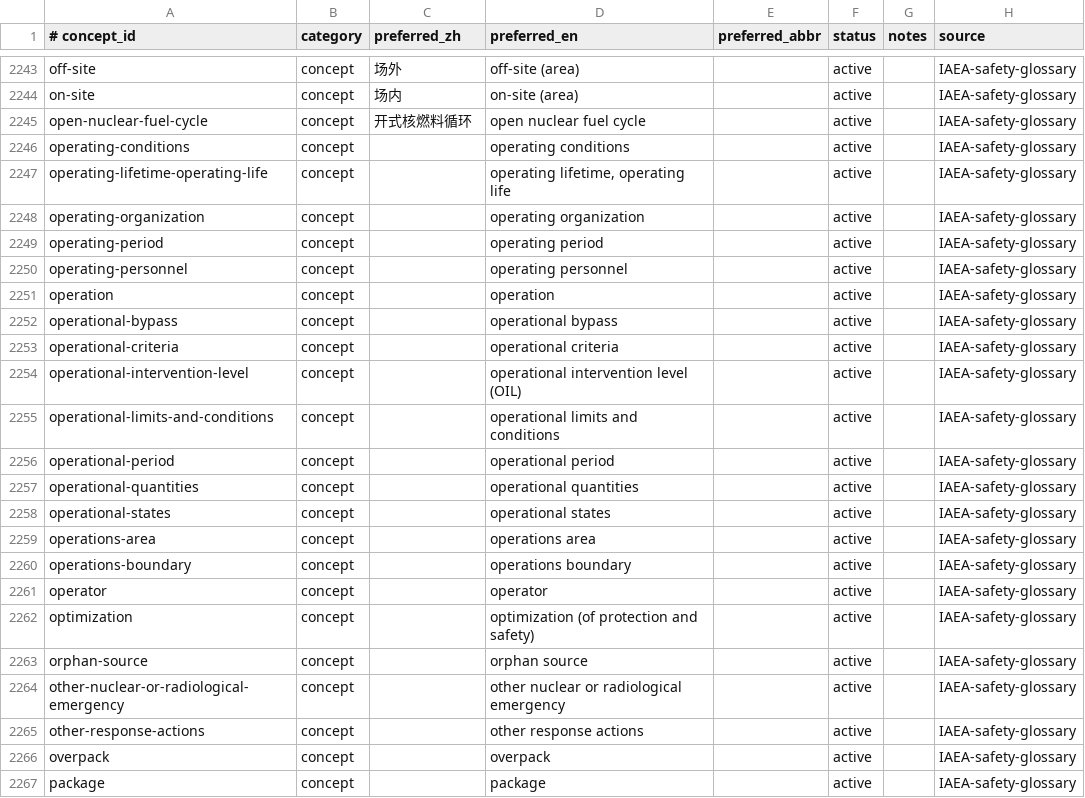
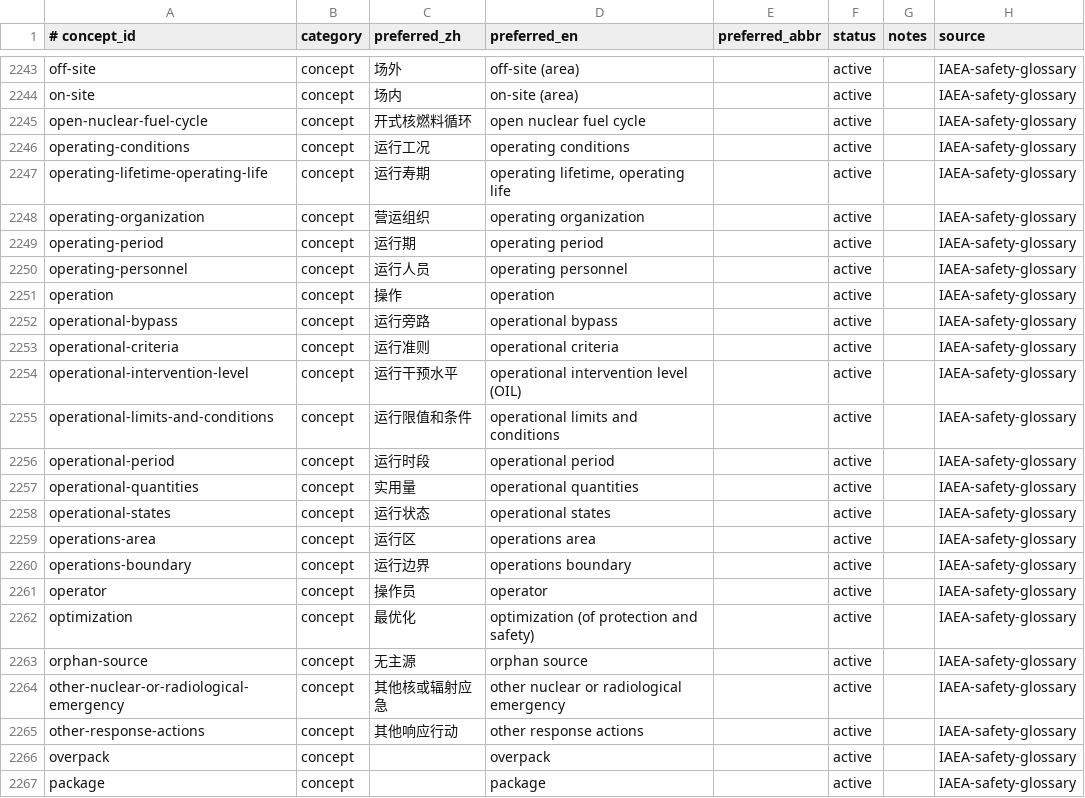
Before and after one commit to zxkjack123/fusion-terms, a TSV file: terms/registry/concepts.tsv, drawn as a sheet; only a part is shown, gaps mark what is left out.

Commit message:
feat(registry): add W3a preferred names batch-28 (#T-4973)

```diff
--- a/terms/registry/concepts.tsv
+++ b/terms/registry/concepts.tsv
@@ -2245,22 +2245,22 @@ on-site	concept	场内	on-site (area)		active		IAEA-safety-glossary
 open-nuclear-fuel-cycle	concept	开式核燃料循环	open nuclear fuel cycle		active		IAEA-safety-glossary
-operating-conditions	concept		operating conditions		active		IAEA-safety-glossary
-operating-lifetime-operating-life	concept		operating lifetime, operating life		active		IAEA-safety-glossary
-operating-organization	concept		operating organization		active		IAEA-safety-glossary
-operating-period	concept		operating period		active		IAEA-safety-glossary
-operating-personnel	concept		operating personnel		active		IAEA-safety-glossary
-operation	concept		operation		active		IAEA-safety-glossary
-operational-bypass	concept		operational bypass		active		IAEA-safety-glossary
-operational-criteria	concept		operational criteria		active		IAEA-safety-glossary
-operational-intervention-level	concept		operational intervention level (OIL)		active		IAEA-safety-glossary
-operational-limits-and-conditions	concept		operational limits and conditions		active		IAEA-safety-glossary
-operational-period	concept		operational period		active		IAEA-safety-glossary
-operational-quantities	concept		operational quantities		active		IAEA-safety-glossary
-operational-states	concept		operational states		active		IAEA-safety-glossary
-operations-area	concept		operations area		active		IAEA-safety-glossary
-operations-boundary	concept		operations boundary		active		IAEA-safety-glossary
-operator	concept		operator		active		IAEA-safety-glossary
-optimization	concept		optimization (of protection and safety)		active		IAEA-safety-glossary
-orphan-source	concept		orphan source		active		IAEA-safety-glossary
-other-nuclear-or-radiological-emergency	concept		other nuclear or radiological emergency		active		IAEA-safety-glossary
-other-response-actions	concept		other response actions		active		IAEA-safety-glossary
+operating-conditions	concept	运行工况	operating conditions		active		IAEA-safety-glossary
+operating-lifetime-operating-life	concept	运行寿期	operating lifetime, operating life		active		IAEA-safety-glossary
+operating-organization	concept	营运组织	operating organization		active		IAEA-safety-glossary
+operating-period	concept	运行期	operating period		active		IAEA-safety-glossary
+operating-personnel	concept	运行人员	operating personnel		active		IAEA-safety-glossary
+operation	concept	操作	operation		active		IAEA-safety-glossary
+operational-bypass	concept	运行旁路	operational bypass		active		IAEA-safety-glossary
+operational-criteria	concept	运行准则	operational criteria		active		IAEA-safety-glossary
+operational-intervention-level	concept	运行干预水平	operational intervention level (OIL)		active		IAEA-safety-glossary
+operational-limits-and-conditions	concept	运行限值和条件	operational limits and conditions		active		IAEA-safety-glossary
+operational-period	concept	运行时段	operational period		active		IAEA-safety-glossary
+operational-quantities	concept	实用量	operational quantities		active		IAEA-safety-glossary
+operational-states	concept	运行状态	operational states		active		IAEA-safety-glossary
+operations-area	concept	运行区	operations area		active		IAEA-safety-glossary
+operations-boundary	concept	运行边界	operations boundary		active		IAEA-safety-glossary
+operator	concept	操作员	operator		active		IAEA-safety-glossary
+optimization	concept	最优化	optimization (of protection and safety)		active		IAEA-safety-glossary
+orphan-source	concept	无主源	orphan source		active		IAEA-safety-glossary
+other-nuclear-or-radiological-emergency	concept	其他核或辐射应急	other nuclear or radiological emergency		active		IAEA-safety-glossary
+other-response-actions	concept	其他响应行动	other response actions		active		IAEA-safety-glossary
 overpack	concept		overpack		active		IAEA-safety-glossary
```
